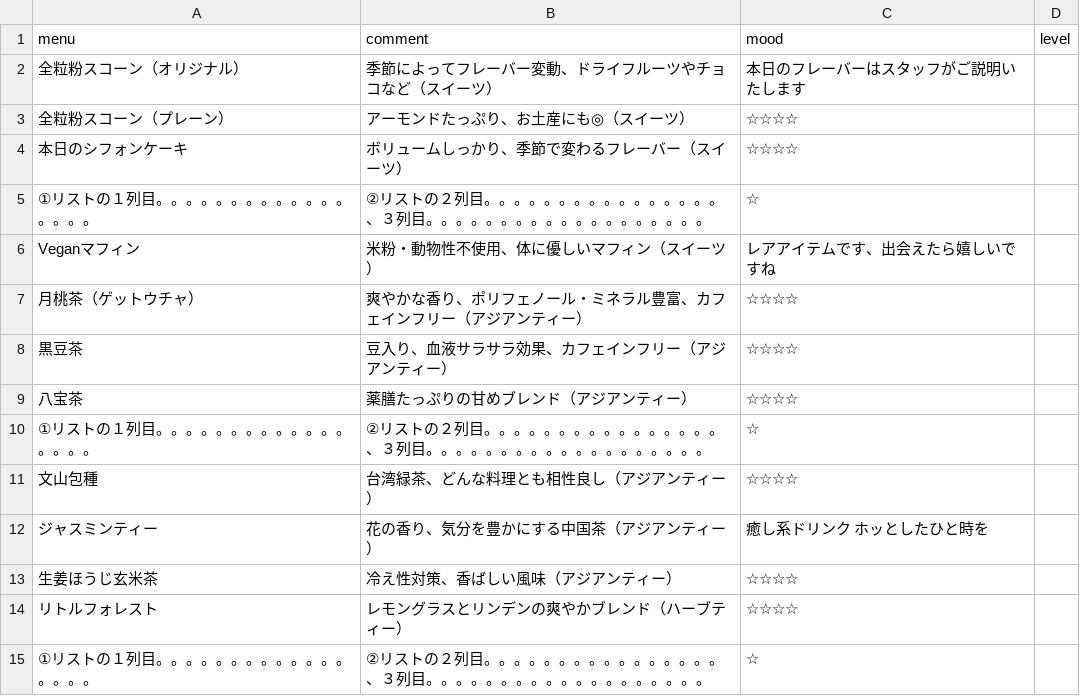
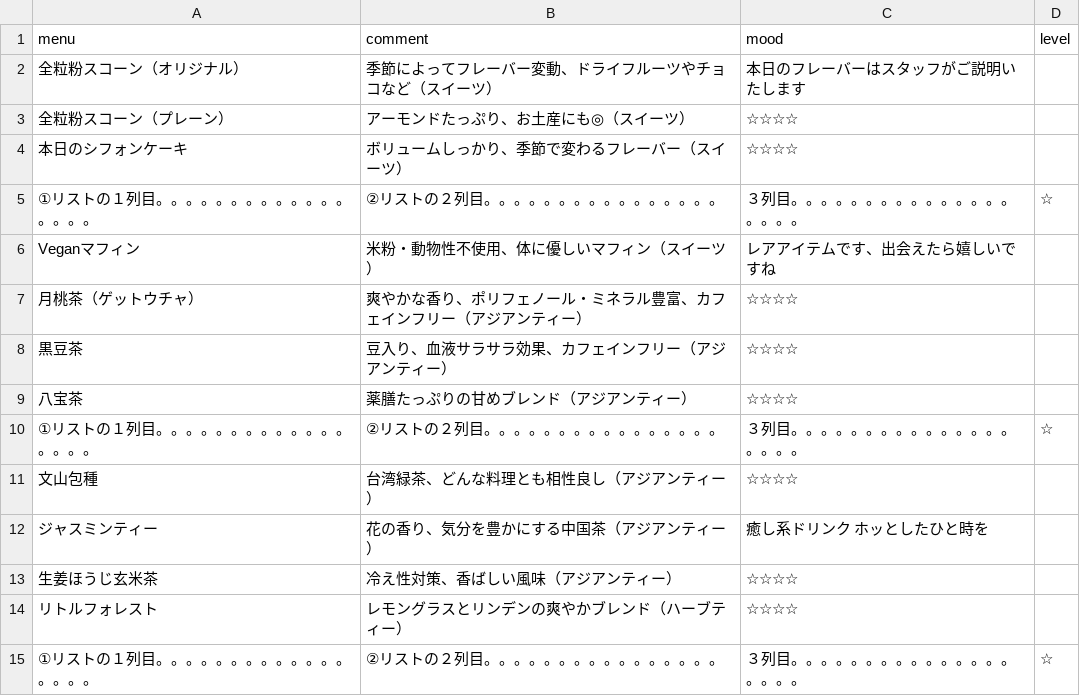
Before and after one commit to AA-ishi/cafe-gacha, a CSV file: menu.csv, drawn as a sheet.

Commit message:
Update menu.csv

```diff
--- a/menu.csv
+++ b/menu.csv
@@ -4,3 +4,3 @@
 本日のシフォンケーキ,ボリュームしっかり、季節で変わるフレーバー（スイーツ）,☆☆☆☆,
-①リストの１列目。。。。。。。。。。。。。。。。。,②リストの２列目。。。。。。。。。。。。。。。。、３列目。。。。。。。。。。。。。。。。。。。,☆,
+①リストの１列目。。。。。。。。。。。。。。。。。,②リストの２列目。。。。。。。。。。。。。。。。,３列目。。。。。。。。。。。。。。。。。。。,☆,
 Veganマフィン,米粉・動物性不使用、体に優しいマフィン（スイーツ）,レアアイテムです、出会えたら嬉しいですね,
@@ -9,3 +9,3 @@ Veganマフィン,米粉・動物性不使用、体に優しいマフィン（
 八宝茶,薬膳たっぷりの甘めブレンド（アジアンティー）,☆☆☆☆,
-①リストの１列目。。。。。。。。。。。。。。。。。,②リストの２列目。。。。。。。。。。。。。。。。、３列目。。。。。。。。。。。。。。。。。。。,☆,
+①リストの１列目。。。。。。。。。。。。。。。。。,②リストの２列目。。。。。。。。。。。。。。。。,３列目。。。。。。。。。。。。。。。。。。。,☆,
 文山包種,台湾緑茶、どんな料理とも相性良し（アジアンティー）,☆☆☆☆,
@@ -14,2 +14,2 @@ Veganマフィン,米粉・動物性不使用、体に優しいマフィン（
 リトルフォレスト,レモングラスとリンデンの爽やかブレンド（ハーブティー）,☆☆☆☆,
-①リストの１列目。。。。。。。。。。。。。。。。。,②リストの２列目。。。。。。。。。。。。。。。。、３列目。。。。。。。。。。。。。。。。。。。,☆,
+①リストの１列目。。。。。。。。。。。。。。。。。,②リストの２列目。。。。。。。。。。。。。。。。,３列目。。。。。。。。。。。。。。。。。。。,☆,
```
